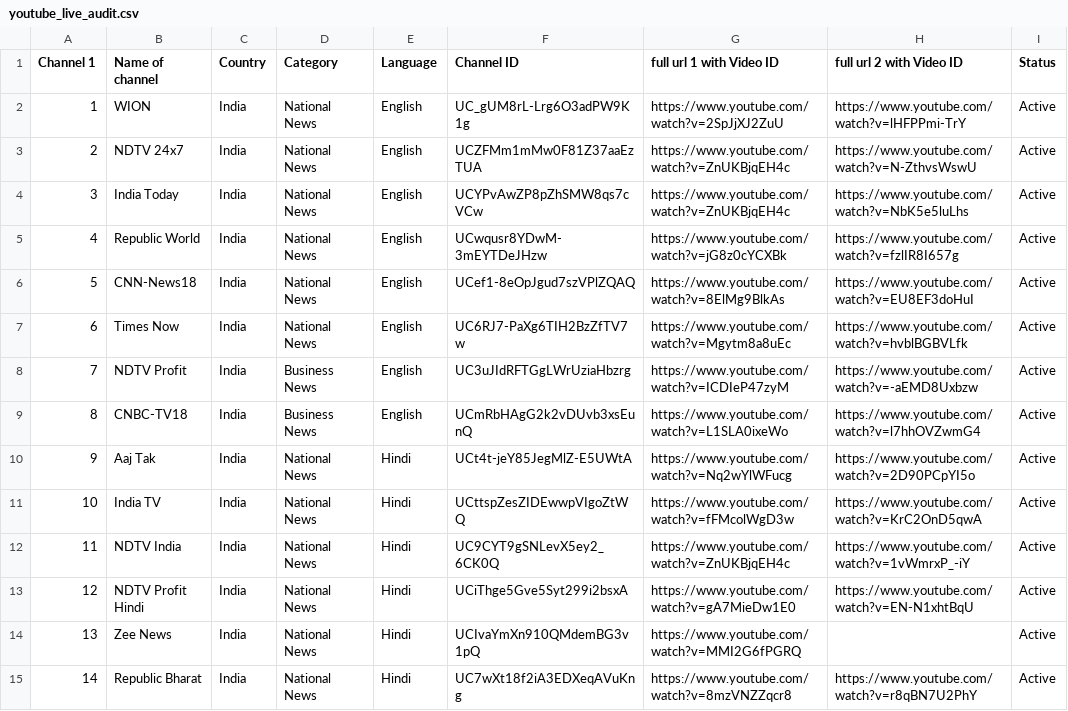
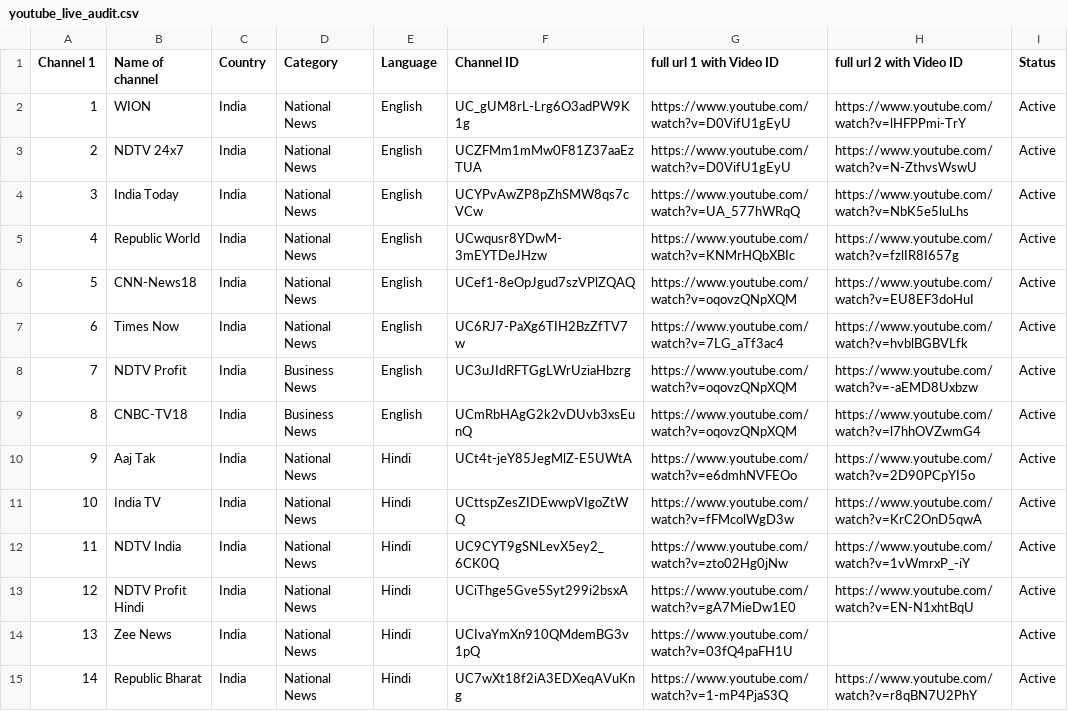
Before and after one commit to Vilfin-TV/MultiScreener, a CSV file: youtube_live_audit.csv, drawn as a sheet; only a part is shown; the diff covers the shown part only.

```diff
--- a/youtube_live_audit.csv
+++ b/youtube_live_audit.csv
@@ -1,15 +1,15 @@
 Channel 1,Name of channel,Country,Category,Language,Channel ID,full url 1 with Video ID,full url 2 with Video ID,Status
-1,WION,India,National News,English,UC_gUM8rL-Lrg6O3adPW9K1g,https://www.youtube.com/watch?v=2SpJjXJ2ZuU,https://www.youtube.com/watch?v=lHFPPmi-TrY,Active
-2,NDTV 24x7,India,National News,English,UCZFMm1mMw0F81Z37aaEzTUA,https://www.youtube.com/watch?v=ZnUKBjqEH4c,https://www.youtube.com/watch?v=N-ZthvsWswU,Active
-3,India Today,India,National News,English,UCYPvAwZP8pZhSMW8qs7cVCw,https://www.youtube.com/watch?v=ZnUKBjqEH4c,https://www.youtube.com/watch?v=NbK5e5luLhs,Active
-4,Republic World,India,National News,English,UCwqusr8YDwM-3mEYTDeJHzw,https://www.youtube.com/watch?v=jG8z0cYCXBk,https://www.youtube.com/watch?v=fzlIR8I657g,Active
-5,CNN-News18,India,National News,English,UCef1-8eOpJgud7szVPlZQAQ,https://www.youtube.com/watch?v=8ElMg9BlkAs,https://www.youtube.com/watch?v=EU8EF3doHuI,Active
-6,Times Now,India,National News,English,UC6RJ7-PaXg6TIH2BzZfTV7w,https://www.youtube.com/watch?v=Mgytm8a8uEc,https://www.youtube.com/watch?v=hvblBGBVLfk,Active
-7,NDTV Profit,India,Business News,English,UC3uJIdRFTGgLWrUziaHbzrg,https://www.youtube.com/watch?v=ICDIeP47zyM,https://www.youtube.com/watch?v=-aEMD8Uxbzw,Active
-8,CNBC-TV18,India,Business News,English,UCmRbHAgG2k2vDUvb3xsEunQ,https://www.youtube.com/watch?v=L1SLA0ixeWo,https://www.youtube.com/watch?v=l7hhOVZwmG4,Active
-9,Aaj Tak,India,National News,Hindi,UCt4t-jeY85JegMlZ-E5UWtA,https://www.youtube.com/watch?v=Nq2wYlWFucg,https://www.youtube.com/watch?v=2D90PCpYI5o,Active
+1,WION,India,National News,English,UC_gUM8rL-Lrg6O3adPW9K1g,https://www.youtube.com/watch?v=D0VifU1gEyU,https://www.youtube.com/watch?v=lHFPPmi-TrY,Active
+2,NDTV 24x7,India,National News,English,UCZFMm1mMw0F81Z37aaEzTUA,https://www.youtube.com/watch?v=D0VifU1gEyU,https://www.youtube.com/watch?v=N-ZthvsWswU,Active
+3,India Today,India,National News,English,UCYPvAwZP8pZhSMW8qs7cVCw,https://www.youtube.com/watch?v=UA_577hWRqQ,https://www.youtube.com/watch?v=NbK5e5luLhs,Active
+4,Republic World,India,National News,English,UCwqusr8YDwM-3mEYTDeJHzw,https://www.youtube.com/watch?v=KNMrHQbXBIc,https://www.youtube.com/watch?v=fzlIR8I657g,Active
+5,CNN-News18,India,National News,English,UCef1-8eOpJgud7szVPlZQAQ,https://www.youtube.com/watch?v=oqovzQNpXQM,https://www.youtube.com/watch?v=EU8EF3doHuI,Active
+6,Times Now,India,National News,English,UC6RJ7-PaXg6TIH2BzZfTV7w,https://www.youtube.com/watch?v=7LG_aTf3ac4,https://www.youtube.com/watch?v=hvblBGBVLfk,Active
+7,NDTV Profit,India,Business News,English,UC3uJIdRFTGgLWrUziaHbzrg,https://www.youtube.com/watch?v=oqovzQNpXQM,https://www.youtube.com/watch?v=-aEMD8Uxbzw,Active
+8,CNBC-TV18,India,Business News,English,UCmRbHAgG2k2vDUvb3xsEunQ,https://www.youtube.com/watch?v=oqovzQNpXQM,https://www.youtube.com/watch?v=l7hhOVZwmG4,Active
+9,Aaj Tak,India,National News,Hindi,UCt4t-jeY85JegMlZ-E5UWtA,https://www.youtube.com/watch?v=e6dmhNVFEOo,https://www.youtube.com/watch?v=2D90PCpYI5o,Active
 10,India TV,India,National News,Hindi,UCttspZesZIDEwwpVIgoZtWQ,https://www.youtube.com/watch?v=fFMcolWgD3w,https://www.youtube.com/watch?v=KrC2OnD5qwA,Active
-11,NDTV India,India,National News,Hindi,UC9CYT9gSNLevX5ey2_6CK0Q,https://www.youtube.com/watch?v=ZnUKBjqEH4c,https://www.youtube.com/watch?v=1vWmrxP_-iY,Active
+11,NDTV India,India,National News,Hindi,UC9CYT9gSNLevX5ey2_6CK0Q,https://www.youtube.com/watch?v=zto02Hg0jNw,https://www.youtube.com/watch?v=1vWmrxP_-iY,Active
 12,NDTV Profit Hindi,India,National News,Hindi,UCiThge5Gve5Syt299i2bsxA,https://www.youtube.com/watch?v=gA7MieDw1E0,https://www.youtube.com/watch?v=EN-N1xhtBqU,Active
-13,Zee News,India,National News,Hindi,UCIvaYmXn910QMdemBG3v1pQ,https://www.youtube.com/watch?v=MMI2G6fPGRQ,,Active
-14,Republic Bharat,India,National News,Hindi,UC7wXt18f2iA3EDXeqAVuKng,https://www.youtube.com/watch?v=8mzVNZZqcr8,https://www.youtube.com/watch?v=r8qBN7U2PhY,Active
+13,Zee News,India,National News,Hindi,UCIvaYmXn910QMdemBG3v1pQ,https://www.youtube.com/watch?v=03fQ4paFH1U,,Active
+14,Republic Bharat,India,National News,Hindi,UC7wXt18f2iA3EDXeqAVuKng,https://www.youtube.com/watch?v=1-mP4PjaS3Q,https://www.youtube.com/watch?v=r8qBN7U2PhY,Active
```
Also changed, not shown: 76 edited cells elsewhere in this file, 2 other files.
